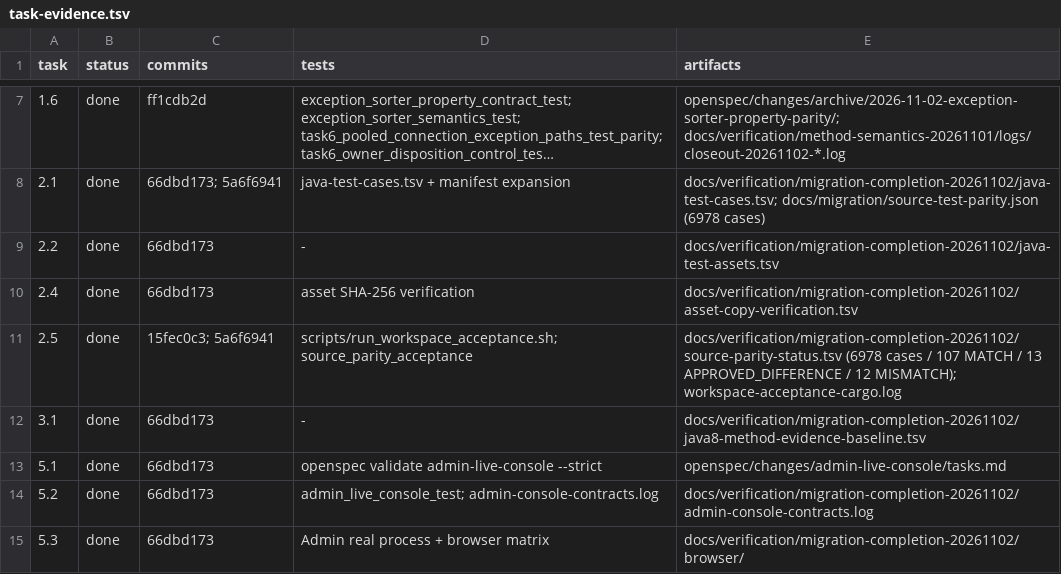
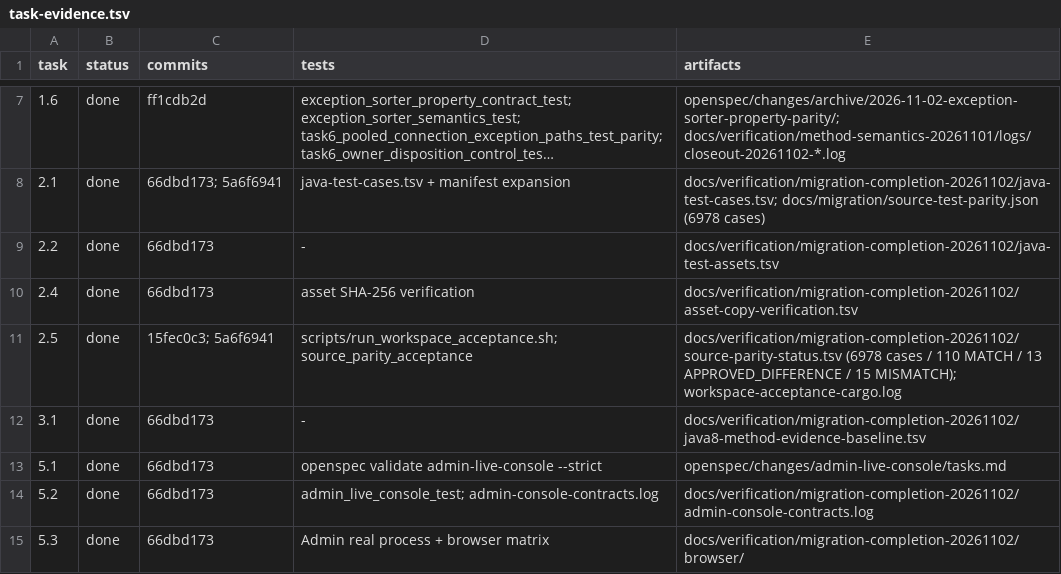
Before and after one commit to easy-4-rust/druid-rust, a TSV file: docs/verification/migration-completion-20261102/task-evidence.tsv, drawn as a sheet; only a part is shown, gaps mark what is left out; long unchanged cells end in ….

Commit message:
feat(parity): map delete-where and having wall cases
Default DELETE-without-WHERE matches; deleteWhereNoneCheck is absent in Rust. HAVING with comment/always-true matches only when the check is disabled; the enabled case remains a MISMATCH. Report: 110 MATCH / 13 APPROVED_DIFFERENCE / 15 MISMATCH / 6840 NOT_RUN.

```diff
--- a/docs/verification/migration-completion-20261102/task-evidence.tsv
+++ b/docs/verification/migration-completion-20261102/task-evidence.tsv
@@ -10,3 +10,3 @@ task	status	commits	tests	artifacts
 2.4	done	66dbd173	asset SHA-256 verification	docs/verification/migration-completion-20261102/asset-copy-verification.tsv
-2.5	done	15fec0c3; 5a6f6941	scripts/run_workspace_acceptance.sh; source_parity_acceptance	docs/verification/migration-completion-20261102/source-parity-status.tsv (6978 cases / 107 MATCH / 13 APPROVED_DIFFERENCE / 12 MISMATCH); workspace-acceptance-cargo.log
+2.5	done	15fec0c3; 5a6f6941	scripts/run_workspace_acceptance.sh; source_parity_acceptance	docs/verification/migration-completion-20261102/source-parity-status.tsv (6978 cases / 110 MATCH / 13 APPROVED_DIFFERENCE / 15 MISMATCH); workspace-acceptance-cargo.log
 3.1	done	66dbd173	-	docs/verification/migration-completion-20261102/java8-method-evidence-baseline.tsv
```
Also changed, not shown: 6 other files.
